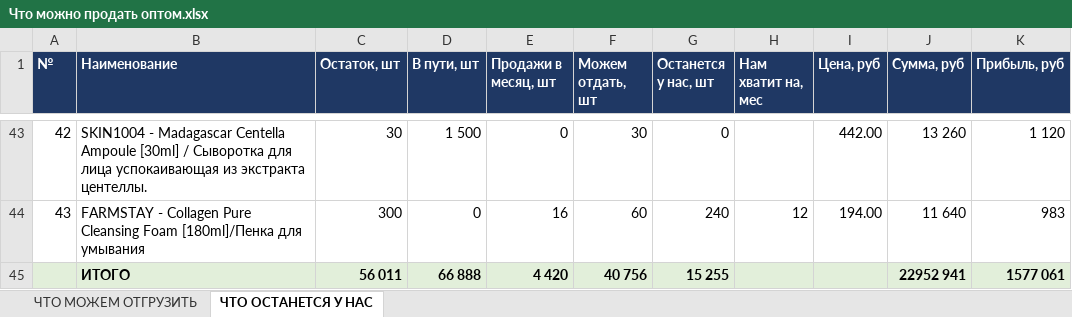
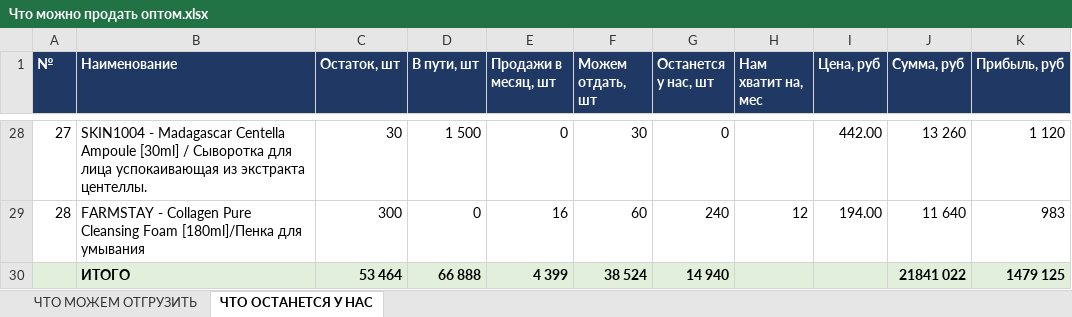
Before and after one commit to User26-2026/K-beauty-New, an Excel workbook: outputs/Что можно продать оптом.xlsx, sheet ЧТО ОСТАНЕТСЯ У НАС, drawn as a sheet; only a part is shown, gaps mark what is left out; values as stored, in another font and other column widths than the file's, no borders; addresses are those after the commit; the diff covers the shown part only; the diff names each change by its address in the sheet, - before the commit and + after, or states it on an @@ line.

```diff
--- a/outputs/Что можно продать оптом.xlsx (sheet ЧТО ОСТАНЕТСЯ У НАС)
+++ b/outputs/Что можно продать оптом.xlsx (sheet ЧТО ОСТАНЕТСЯ У НАС)
@@ column A (№) renumbered between rows 16 and 29 @@
-C30 (Остаток, шт): 56 011
+C30 (Остаток, шт): 53 464
-E30 (Продажи в месяц, шт): 4 420
+E30 (Продажи в месяц, шт): 4 399
-F30 (Можем отдать, шт): 40 756
+F30 (Можем отдать, шт): 38 524
-G30 (Останется у нас, шт): 15 255
+G30 (Останется у нас, шт): 14 940
-J30 (Сумма, руб): 22952 941
+J30 (Сумма, руб): 21841 022
-K30 (Прибыль, руб): 1577 061
+K30 (Прибыль, руб): 1479 125
```
Also changed, not shown: 15 removed rows elsewhere in this sheet, sheet ЧТО МОЖЕМ ОТГРУЗИТЬ, outputs/Заявка на весь ассортимент.xlsx, 4 other files.
